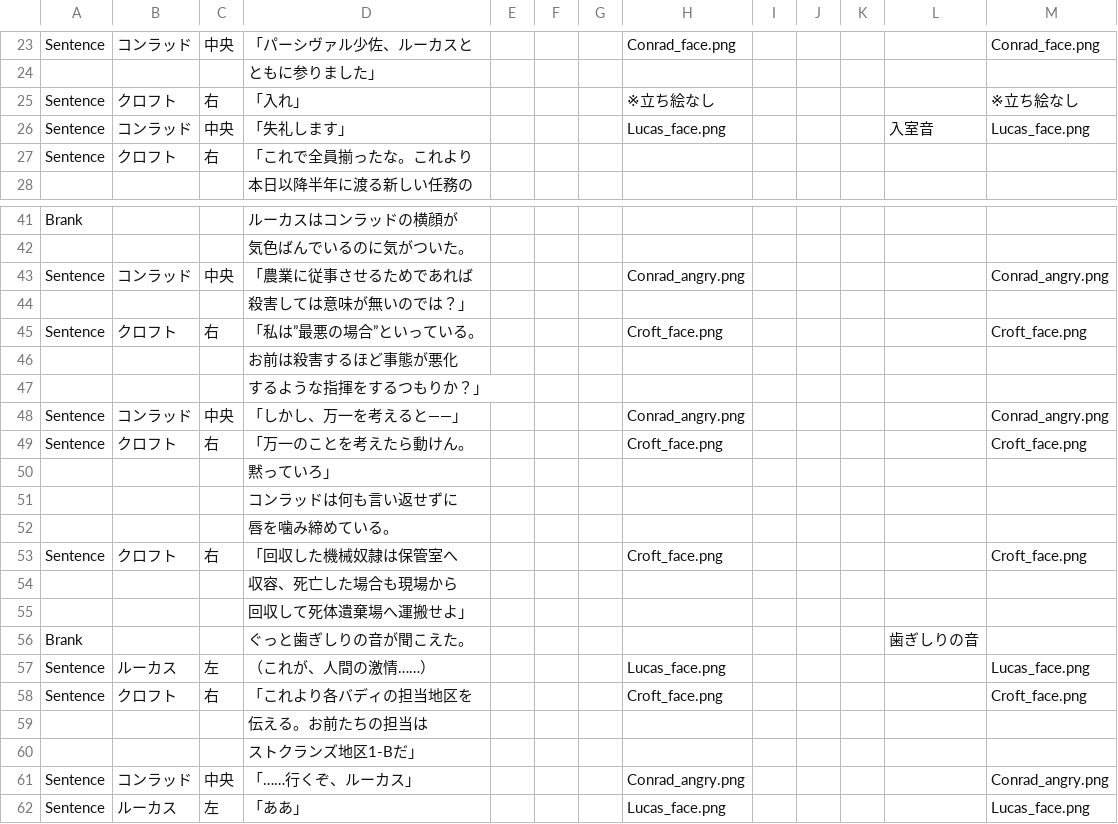
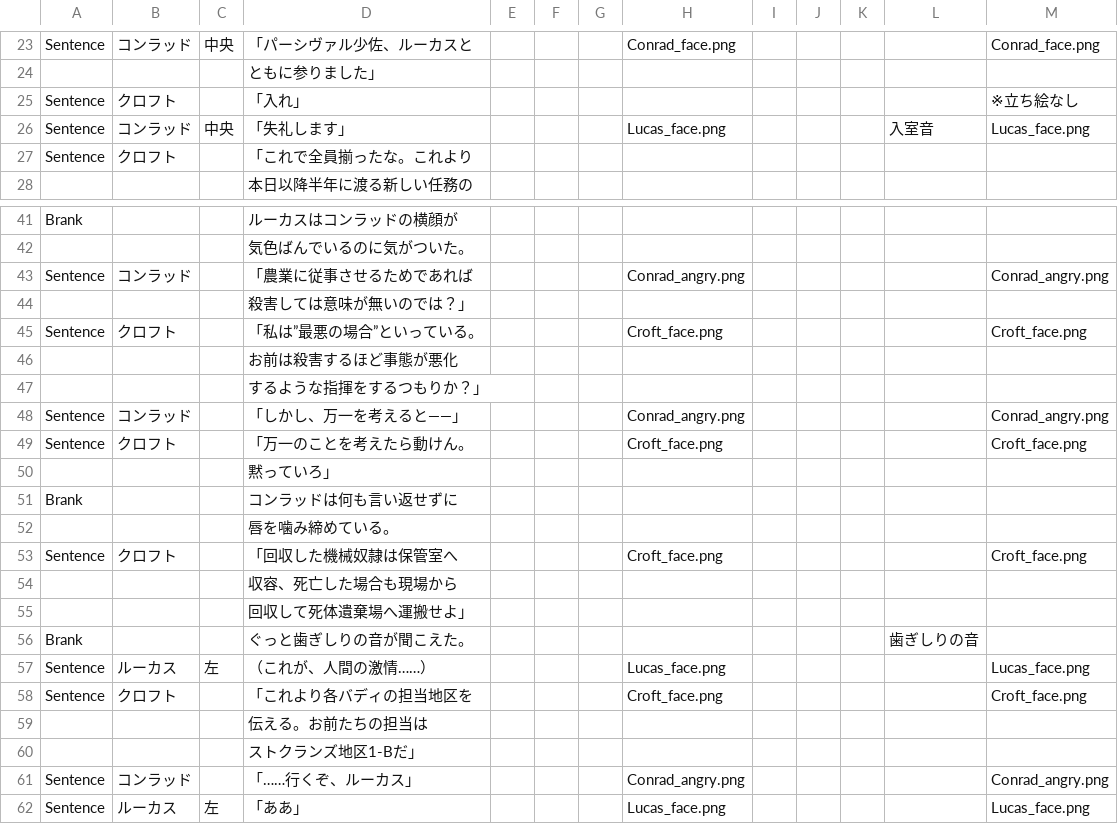
Before and after one commit to Taka3823/TeamZenmaiSiki, a CSV file: TeamZenmaiSiki/Assets/CSVFiles/Scenario/Ep1/ep1.csv, drawn as a sheet; only a part is shown, gaps mark what is left out; the diff covers the shown part only.

```diff
--- a/TeamZenmaiSiki/Assets/CSVFiles/Scenario/Ep1/ep1.csv
+++ b/TeamZenmaiSiki/Assets/CSVFiles/Scenario/Ep1/ep1.csv
@@ -24,5 +24,5 @@ Sentence,コンラッド,中央,「パーシヴァル少佐、ルーカスと,,,
 ,,,ともに参りました」,,,,,,,,,
-Sentence,クロフト,右,「入れ」,,,,※立ち絵なし,,,,,※立ち絵なし
+Sentence,クロフト,,「入れ」,,,,,,,,,※立ち絵なし
 Sentence,コンラッド,中央,「失礼します」,,,,Lucas_face.png,,,,入室音,Lucas_face.png
-Sentence,クロフト,右,「これで全員揃ったな。これより,,,,,,,,,
+Sentence,クロフト,,「これで全員揃ったな。これより,,,,,,,,,
 ,,,本日以降半年に渡る新しい任務の,,,,,,,,,
@@ -42,13 +42,13 @@ Brank,,,ルーカスはコンラッドの横顔が,,,,,,,,,
 ,,,気色ばんでいるのに気がついた。,,,,,,,,,
-Sentence,コンラッド,中央,「農業に従事させるためであれば,,,,Conrad_angry.png,,,,,Conrad_angry.png
+Sentence,コンラッド,,「農業に従事させるためであれば,,,,Conrad_angry.png,,,,,Conrad_angry.png
 ,,,殺害しては意味が無いのでは？」,,,,,,,,,
-Sentence,クロフト,右,「私は”最悪の場合”といっている。,,,,Croft_face.png,,,,,Croft_face.png
+Sentence,クロフト,,「私は”最悪の場合”といっている。,,,,Croft_face.png,,,,,Croft_face.png
 ,,,お前は殺害するほど事態が悪化,,,,,,,,,
 ,,,するような指揮をするつもりか？」,,,,,,,,,
-Sentence,コンラッド,中央,「しかし、万一を考えると――」,,,,Conrad_angry.png,,,,,Conrad_angry.png
-Sentence,クロフト,右,「万一のことを考えたら動けん。,,,,Croft_face.png,,,,,Croft_face.png
+Sentence,コンラッド,,「しかし、万一を考えると――」,,,,Conrad_angry.png,,,,,Conrad_angry.png
+Sentence,クロフト,,「万一のことを考えたら動けん。,,,,Croft_face.png,,,,,Croft_face.png
 ,,,黙っていろ」,,,,,,,,,
-,,,コンラッドは何も言い返せずに,,,,,,,,,
+Brank,,,コンラッドは何も言い返せずに,,,,,,,,,
 ,,,唇を噛み締めている。,,,,,,,,,
-Sentence,クロフト,右,「回収した機械奴隷は保管室へ,,,,Croft_face.png,,,,,Croft_face.png
+Sentence,クロフト,,「回収した機械奴隷は保管室へ,,,,Croft_face.png,,,,,Croft_face.png
 ,,,収容、死亡した場合も現場から,,,,,,,,,
@@ -57,6 +57,6 @@ Brank,,,ぐっと歯ぎしりの音が聞こえた。,,,,,,,,歯ぎしりの音,
 Sentence,ルーカス,左,（これが、人間の激情……）,,,,Lucas_face.png,,,,,Lucas_face.png
-Sentence,クロフト,右,「これより各バディの担当地区を,,,,Croft_face.png,,,,,Croft_face.png
+Sentence,クロフト,,「これより各バディの担当地区を,,,,Croft_face.png,,,,,Croft_face.png
 ,,,伝える。お前たちの担当は,,,,,,,,,
 ,,,ストクランズ地区1-Bだ」,,,,,,,,,
-Sentence,コンラッド,中央,「……行くぞ、ルーカス」,,,,Conrad_angry.png,,,,,Conrad_angry.png
+Sentence,コンラッド,,「……行くぞ、ルーカス」,,,,Conrad_angry.png,,,,,Conrad_angry.png
 Sentence,ルーカス,左,「ああ」,,,,Lucas_face.png,,,,,Lucas_face.png
```
Also changed, not shown: 3 edited cells elsewhere in this file, 7 other files.
